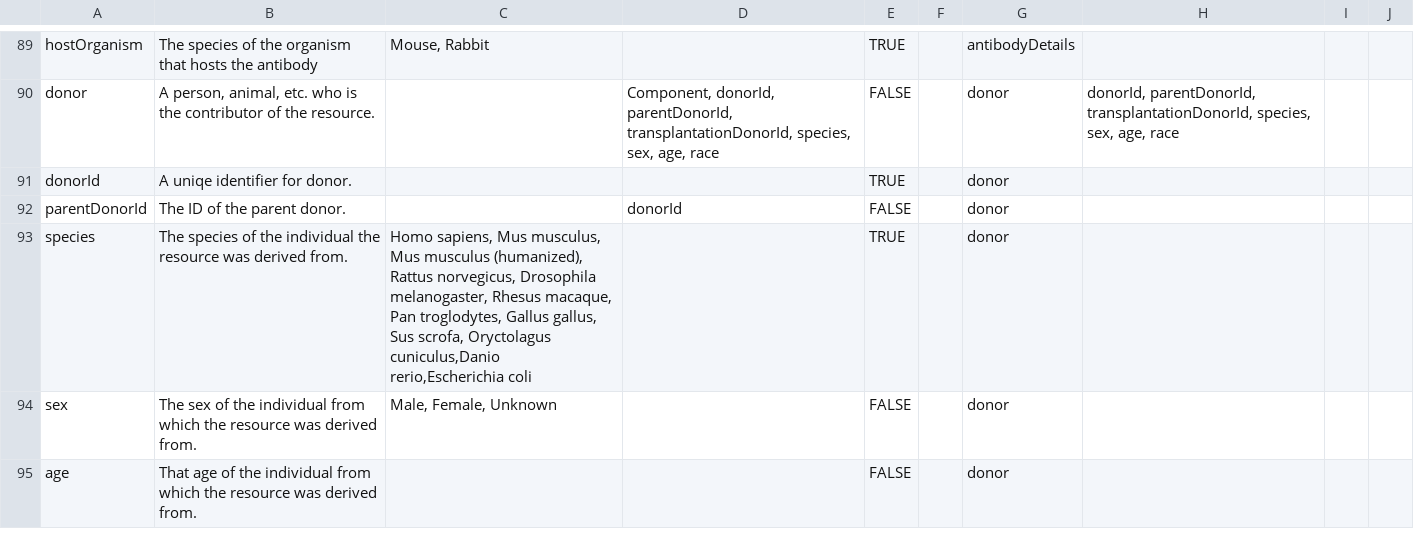
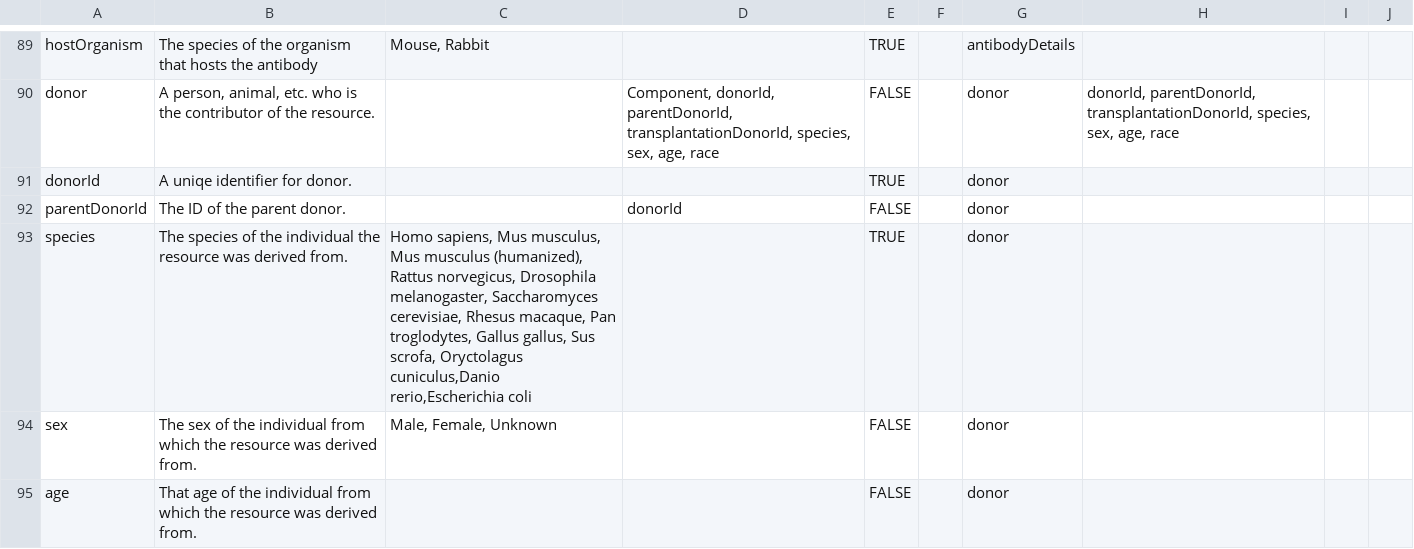
Before and after one commit to nf-osi/nf-research-tools-schema, a CSV file: nf_research_tools.rdb.model.csv, drawn as a sheet; only a part is shown, gaps mark what is left out.

Commit message:
add yeast donor

```diff
--- a/nf_research_tools.rdb.model.csv
+++ b/nf_research_tools.rdb.model.csv
@@ -92,3 +92,3 @@ donorId,A uniqe identifier for donor.,,,TRUE,,donor,,,
 parentDonorId,The ID of the parent donor.,,donorId,FALSE,,donor,,,
-species,The species of the individual the resource was derived from.,"Homo sapiens, Mus musculus, Mus musculus (humanized), Rattus norvegicus, Drosophila melanogaster, Rhesus macaque, Pan troglodytes, Gallus gallus, Sus scrofa, Oryctolagus cuniculus,Danio rerio,Escherichia coli",,TRUE,,donor,,,
+species,The species of the individual the resource was derived from.,"Homo sapiens, Mus musculus, Mus musculus (humanized), Rattus norvegicus, Drosophila melanogaster, Saccharomyces cerevisiae, Rhesus macaque, Pan troglodytes, Gallus gallus, Sus scrofa, Oryctolagus cuniculus,Danio rerio,Escherichia coli",,TRUE,,donor,,,
 sex,The sex of the individual from which the resource was derived from.,"Male, Female, Unknown",,FALSE,,donor,,,
```
